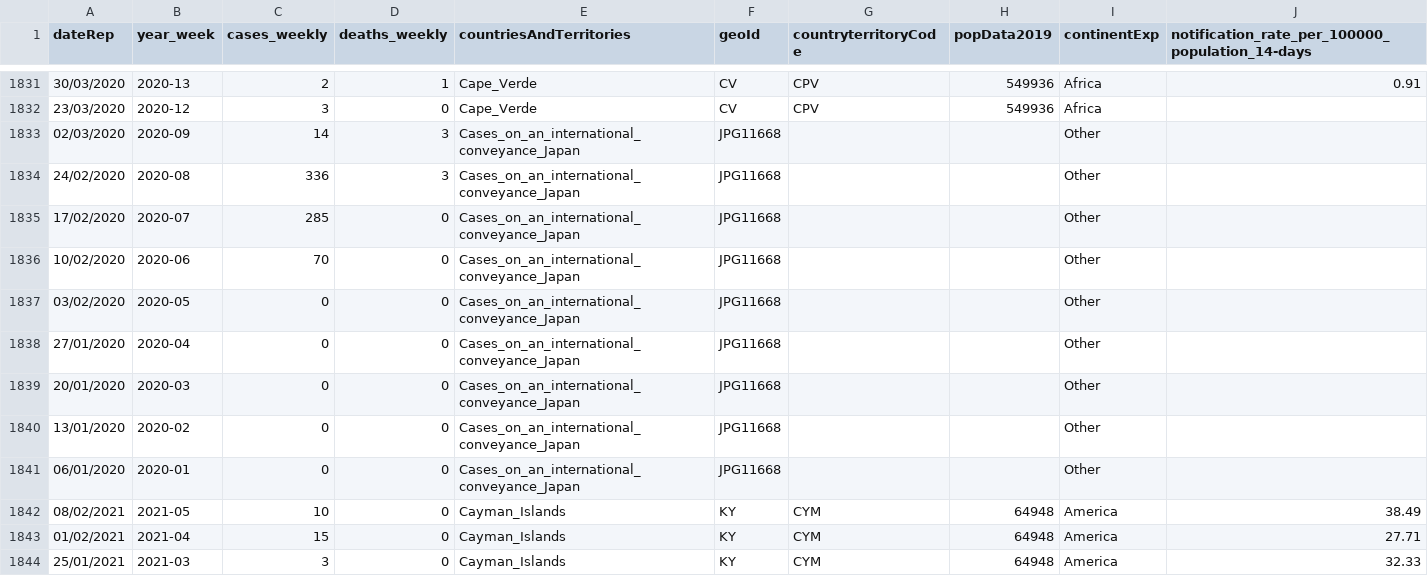
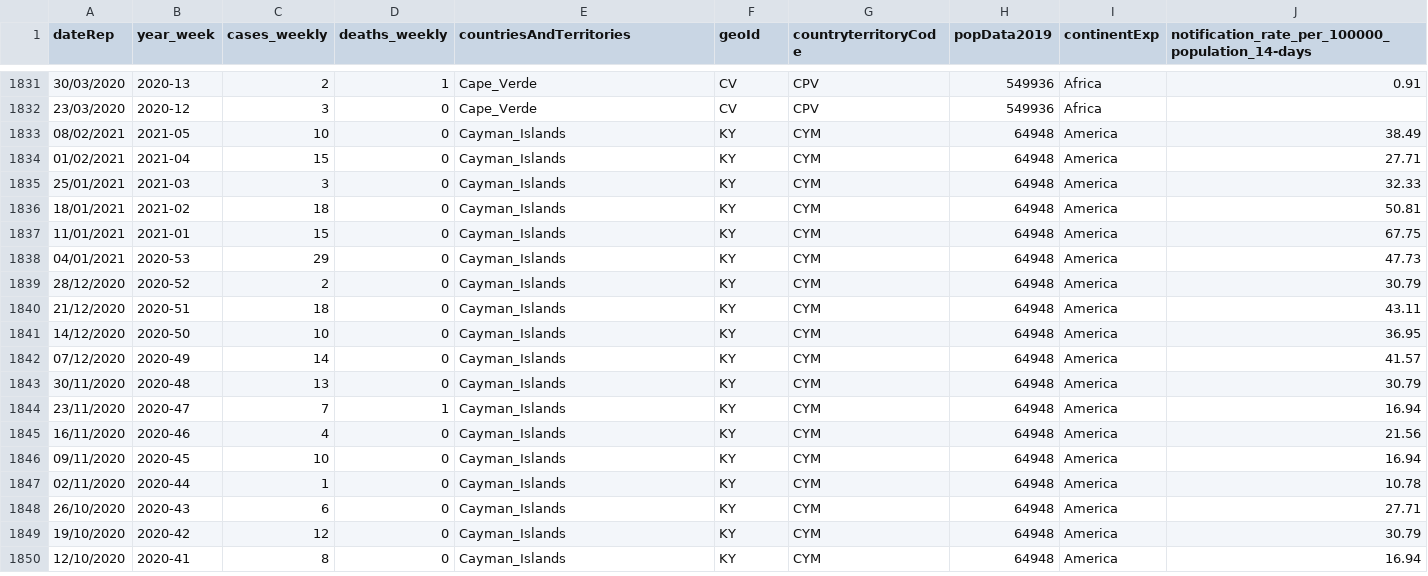
Before and after one commit to mezeia77/training-solutions, a CSV file: src/main/resources/week15d05/data.csv, drawn as a sheet; only a part is shown, gaps mark what is left out; the shorter side is filled out with more unchanged rows; the diff covers the shown part only; the diff names each change by its address in the sheet, - before the commit and + after, or states it on an @@ line.

```diff
--- a/src/main/resources/week15d05/data.csv
+++ b/src/main/resources/week15d05/data.csv
-row 1833: 02/03/2020 | 2020-09 | 14 | 3 | Cases_on_an_international_conveyance_Japan | JPG11668 |  |  | Other
-row 1834: 24/02/2020 | 2020-08 | 336 | 3 | Cases_on_an_international_conveyance_Japan | JPG11668 |  |  | Other
-row 1835: 17/02/2020 | 2020-07 | 285 | 0 | Cases_on_an_international_conveyance_Japan | JPG11668 |  |  | Other
-row 1836: 10/02/2020 | 2020-06 | 70 | 0 | Cases_on_an_international_conveyance_Japan | JPG11668 |  |  | Other
-row 1837: 03/02/2020 | 2020-05 | 0 | 0 | Cases_on_an_international_conveyance_Japan | JPG11668 |  |  | Other
-row 1838: 27/01/2020 | 2020-04 | 0 | 0 | Cases_on_an_international_conveyance_Japan | JPG11668 |  |  | Other
-row 1839: 20/01/2020 | 2020-03 | 0 | 0 | Cases_on_an_international_conveyance_Japan | JPG11668 |  |  | Other
-row 1840: 13/01/2020 | 2020-02 | 0 | 0 | Cases_on_an_international_conveyance_Japan | JPG11668 |  |  | Other
-row 1841: 06/01/2020 | 2020-01 | 0 | 0 | Cases_on_an_international_conveyance_Japan | JPG11668 |  |  | Other
```
Also changed, not shown: 17 removed rows elsewhere in this file, 2 other files.
